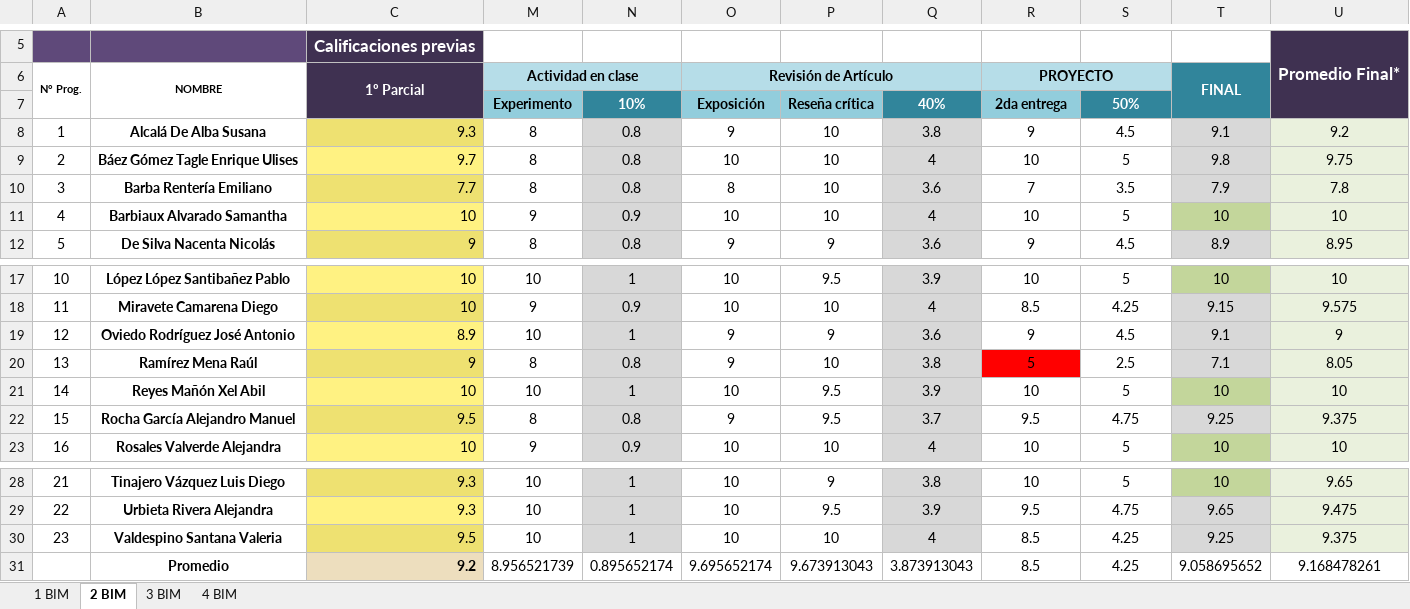
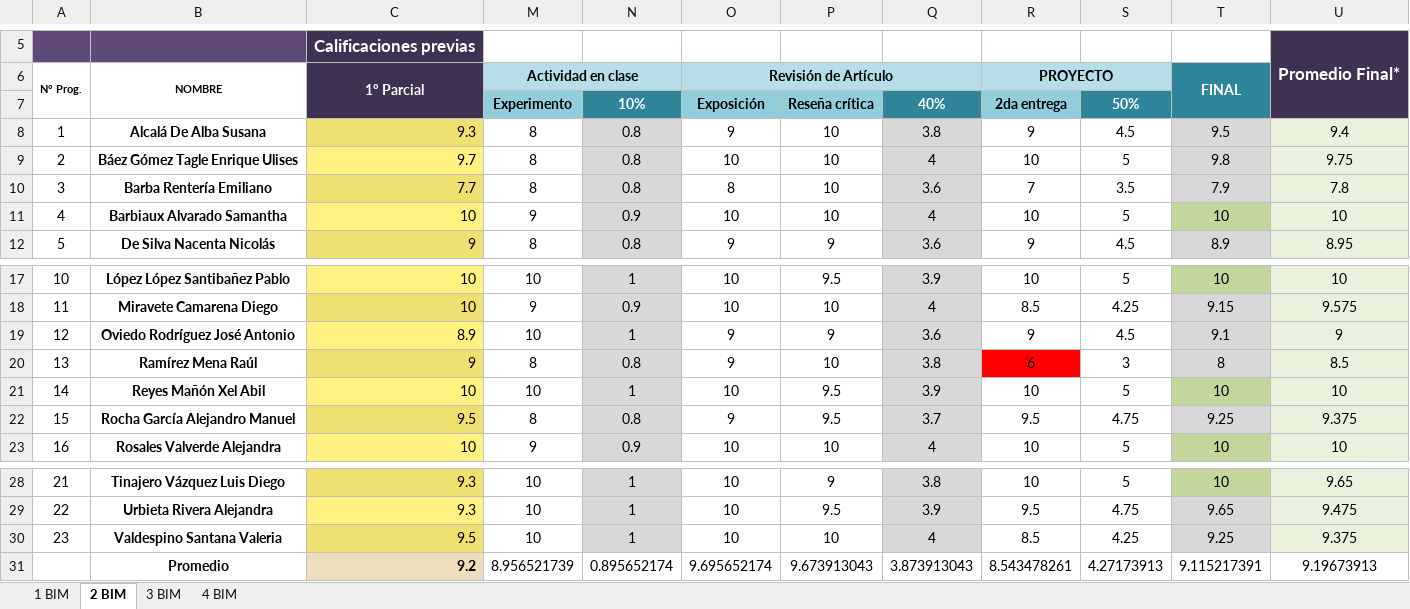
Before and after one commit to Adrifelcha/afchavez-019, an Excel workbook: JeanPiaget/2019-2020/Listas/TMI 5-B_Final.xlsx, sheet 2 BIM, drawn as a sheet; only a part is shown, gaps mark what is left out; values as stored, in another font and other column widths than the file's, no borders; charts and pictures not drawn; the diff names each change by its address in the sheet, - before the commit and + after, or states it on an @@ line.

```diff
--- a/JeanPiaget/2019-2020/Listas/TMI 5-B_Final.xlsx (sheet 2 BIM)
+++ b/JeanPiaget/2019-2020/Listas/TMI 5-B_Final.xlsx (sheet 2 BIM)
-T8: 9.1
+T8: 9.5
-U8: 9.2
+U8: 9.4
-R20: 5
+R20: 6
-S20: 2.5
+S20: 3
-T20: 7.1
+T20: 8
-U20: 8.05
+U20: 8.5
-R31: 8.5
+R31: 8.543478261
-S31: 4.25
+S31: 4.27173913
-T31: 9.058695652
+T31: 9.115217391
-U31: 9.168478261
+U31: 9.19673913
```
Also changed, not shown: sheet 3 BIM, charts or pictures, JeanPiaget/2019-2020/Listas/TMI 4_Final.xlsx, JeanPiaget/2019-2020/Listas/TMI 5-A_Final.xlsx, 4 other files.
